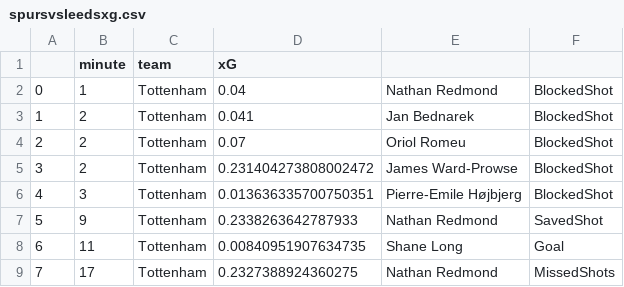
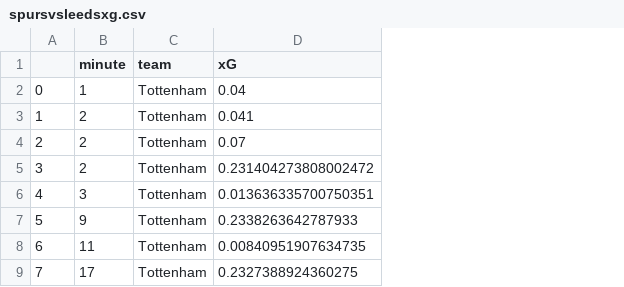
Before and after one commit to smila23/compscience, a CSV file: CompScience/spursvsleedsxg.csv, drawn as a sheet; only a part is shown; the diff names each change by its address in the sheet, - before the commit and + after, or states it on an @@ line.

Commit message:
Update spursvsleedsxg.csv

```diff
--- a/CompScience/spursvsleedsxg.csv
+++ b/CompScience/spursvsleedsxg.csv
-column E, rows 2-9: Nathan Redmond | Jan Bednarek | Oriol Romeu | James Ward-Prowse | Pierre-Emile Højbjerg | Nathan Redmond | Shane Long | Nathan Redmond
-column F, rows 2-9: BlockedShot | BlockedShot | BlockedShot | BlockedShot | BlockedShot | SavedShot | Goal | MissedShots
```
